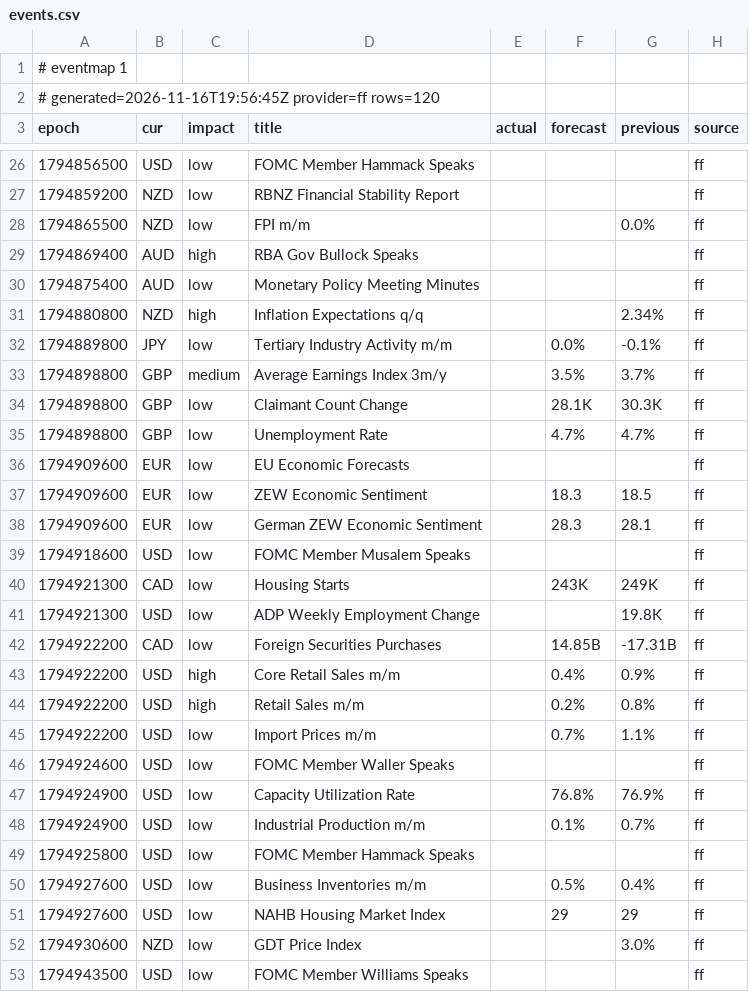
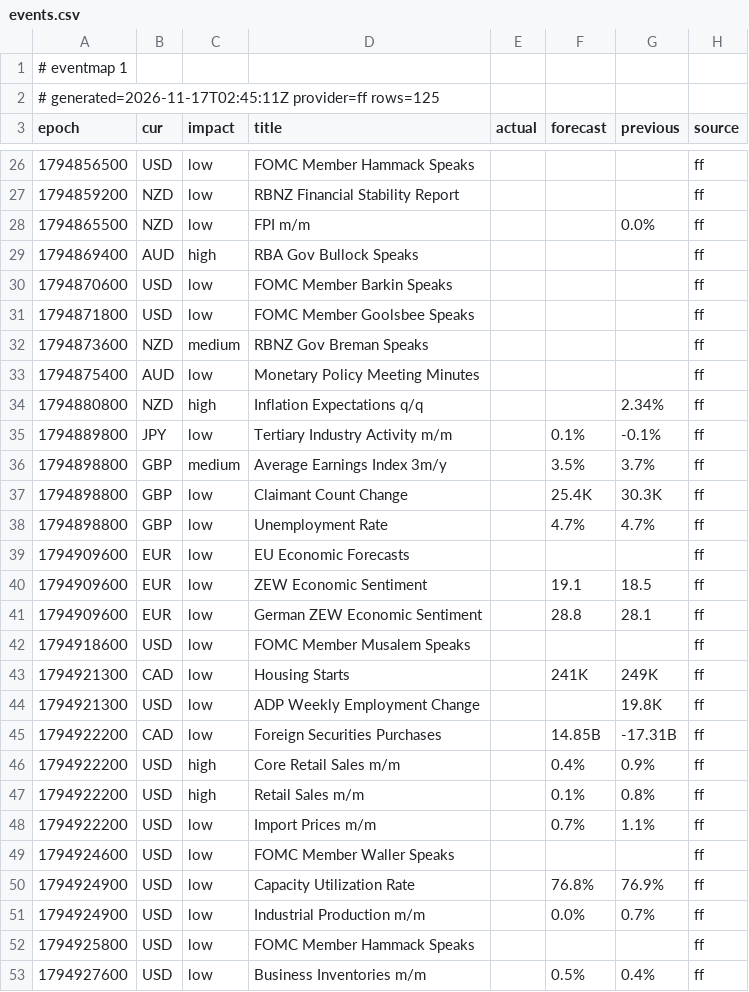
Before and after one commit to excalibur003/eventmap, a CSV file: feed/events.csv, drawn as a sheet; only a part is shown, gaps mark what is left out; the shorter side is filled out with more unchanged rows; the diff covers the shown part only.

Commit message:
feed 2026-11-17T02:45:11Z

```diff
--- a/feed/events.csv
+++ b/feed/events.csv
@@ -1,3 +1,3 @@
 # eventmap 1
-# generated=2026-11-16T19:56:45Z provider=ff rows=120
+# generated=2026-11-17T02:45:11Z provider=ff rows=125
 epoch|cur|impact|title|actual|forecast|previous|source
@@ -29,13 +29,16 @@ epoch|cur|impact|title|actual|forecast|previous|source
 1794869400|AUD|high|RBA Gov Bullock Speaks||||ff
+1794870600|USD|low|FOMC Member Barkin Speaks||||ff
+1794871800|USD|low|FOMC Member Goolsbee Speaks||||ff
+1794873600|NZD|medium|RBNZ Gov Breman Speaks||||ff
 1794875400|AUD|low|Monetary Policy Meeting Minutes||||ff
 1794880800|NZD|high|Inflation Expectations q/q|||2.34%|ff
-1794889800|JPY|low|Tertiary Industry Activity m/m||0.0%|-0.1%|ff
+1794889800|JPY|low|Tertiary Industry Activity m/m||0.1%|-0.1%|ff
 1794898800|GBP|medium|Average Earnings Index 3m/y||3.5%|3.7%|ff
-1794898800|GBP|low|Claimant Count Change||28.1K|30.3K|ff
+1794898800|GBP|low|Claimant Count Change||25.4K|30.3K|ff
 1794898800|GBP|low|Unemployment Rate||4.7%|4.7%|ff
 1794909600|EUR|low|EU Economic Forecasts||||ff
-1794909600|EUR|low|ZEW Economic Sentiment||18.3|18.5|ff
-1794909600|EUR|low|German ZEW Economic Sentiment||28.3|28.1|ff
+1794909600|EUR|low|ZEW Economic Sentiment||19.1|18.5|ff
+1794909600|EUR|low|German ZEW Economic Sentiment||28.8|28.1|ff
 1794918600|USD|low|FOMC Member Musalem Speaks||||ff
-1794921300|CAD|low|Housing Starts||243K|249K|ff
+1794921300|CAD|low|Housing Starts||241K|249K|ff
 1794921300|USD|low|ADP Weekly Employment Change|||19.8K|ff
@@ -43,3 +46,3 @@ epoch|cur|impact|title|actual|forecast|previous|source
 1794922200|USD|high|Core Retail Sales m/m||0.4%|0.9%|ff
-1794922200|USD|high|Retail Sales m/m||0.2%|0.8%|ff
+1794922200|USD|high|Retail Sales m/m||0.1%|0.8%|ff
 1794922200|USD|low|Import Prices m/m||0.7%|1.1%|ff
@@ -47,3 +50,3 @@ epoch|cur|impact|title|actual|forecast|previous|source
 1794924900|USD|low|Capacity Utilization Rate||76.8%|76.9%|ff
-1794924900|USD|low|Industrial Production m/m||0.1%|0.7%|ff
+1794924900|USD|low|Industrial Production m/m||0.0%|0.7%|ff
 1794925800|USD|low|FOMC Member Hammack Speaks||||ff
```
Also changed, not shown: 2 added rows and 5 edited cells elsewhere in this file.
